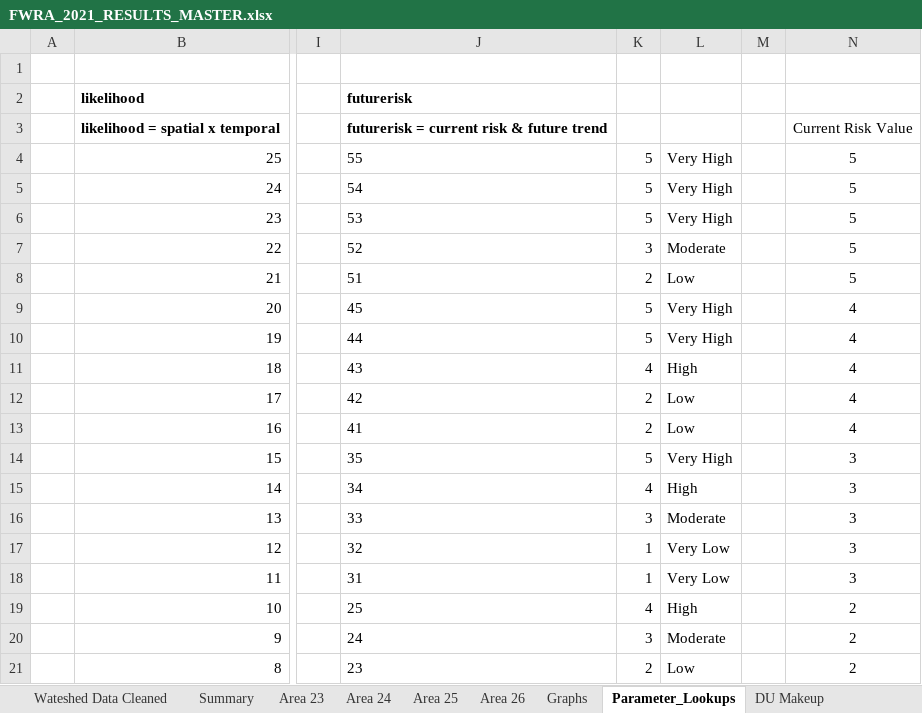
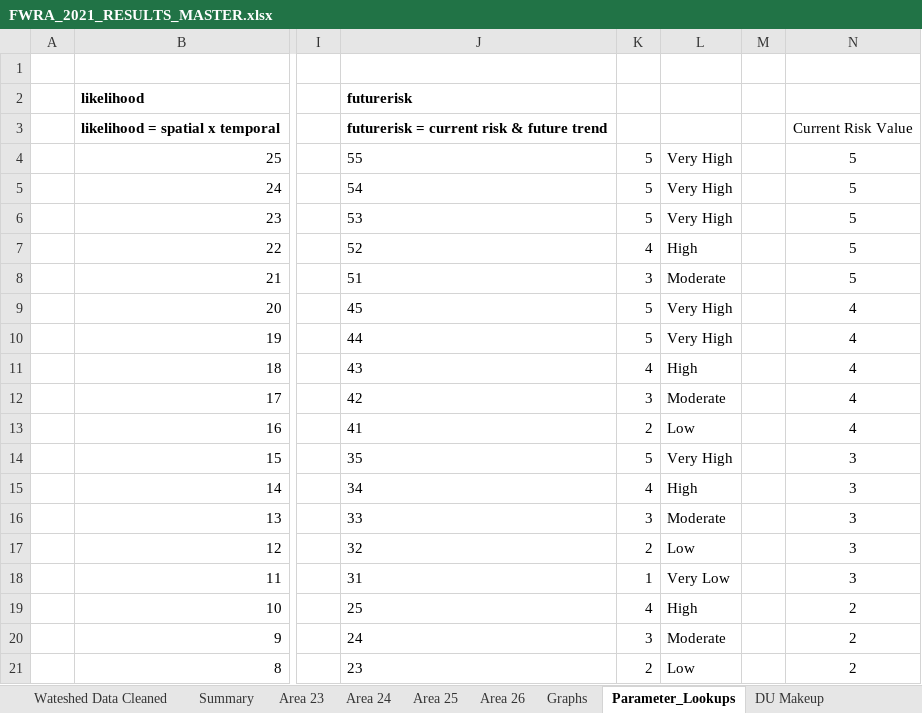
Before and after one commit to christiancarson/FWRA_2022_Analysis, an Excel workbook: Data/FWRA_2021_RESULTS_MASTER.xlsx, sheet Parameter_Lookups, drawn as a sheet; only a part is shown, gaps mark what is left out; values as stored, in another font and other column widths than the file's, no borders; conditional formats not drawn; the diff names each change by its address in the sheet, - before the commit and + after, or states it on an @@ line.

```diff
--- a/Data/FWRA_2021_RESULTS_MASTER.xlsx (sheet Parameter_Lookups)
+++ b/Data/FWRA_2021_RESULTS_MASTER.xlsx (sheet Parameter_Lookups)
-K7: 3
+K7: 4
-L7: Moderate
+L7: High
-K8: 2
+K8: 3
-L8: Low
+L8: Moderate
-K12: 2
+K12: 3
-L12: Low
+L12: Moderate
-K17: 1
+K17: 2
-L17: Very Low
+L17: Low
```
Also changed, not shown: sheet Wateshed Data Cleaned, sheet Summary, sheet Graphs, sheet SummaryTab, sheet Area 23, sheet Base List of LF's, 2 more sheets, formulas that keep their value, hidden cells, charts or pictures, 12 other files.
